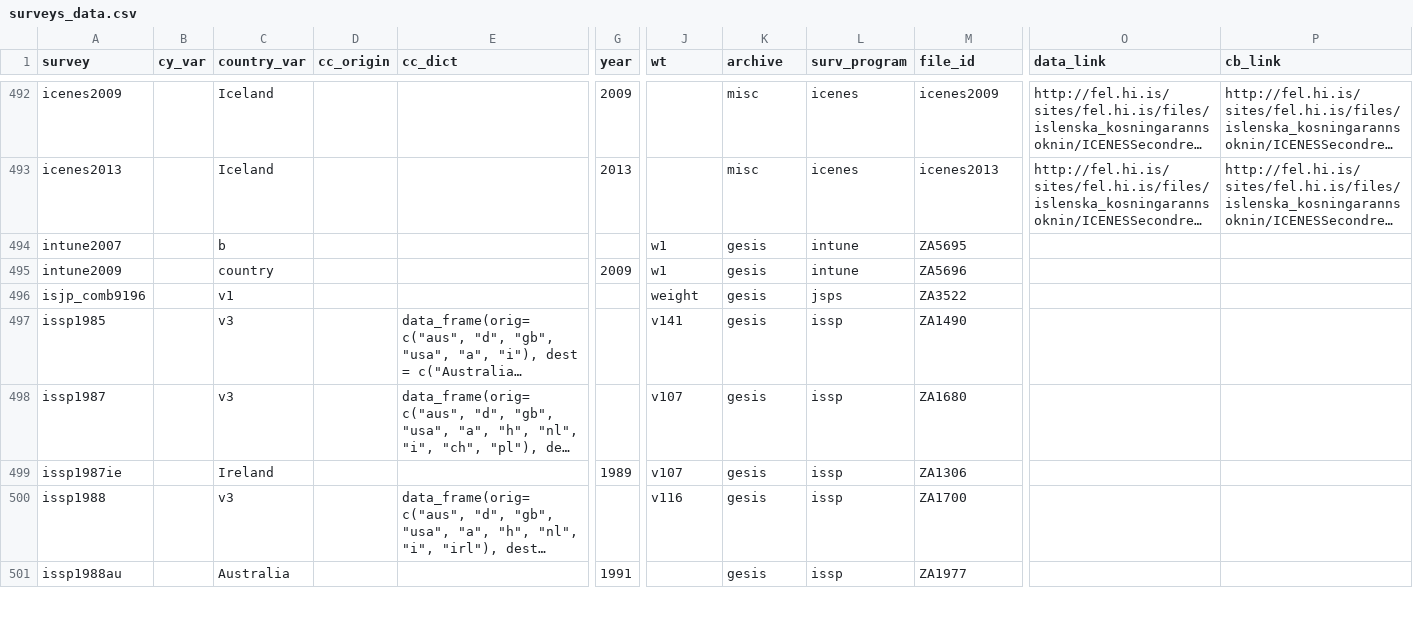
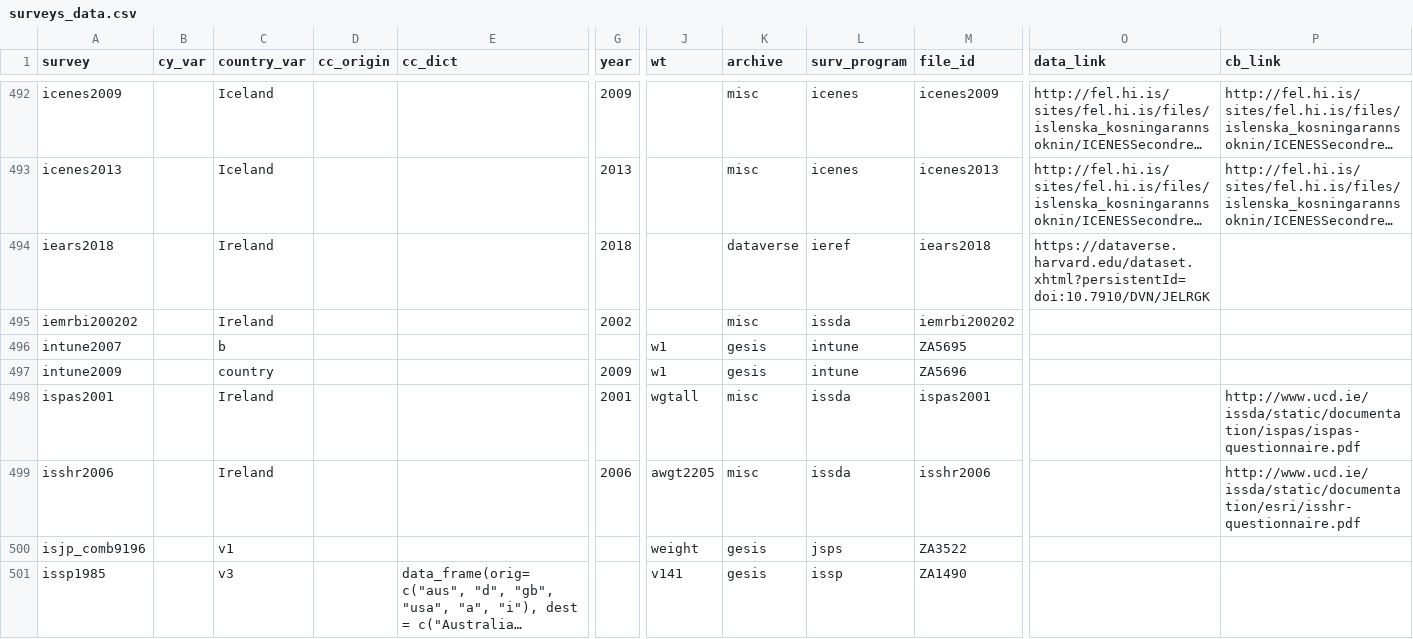
Before and after one commit to fsolt/DCPOtools, a CSV file: data/surveys_data.csv, drawn as a sheet; only a part is shown, gaps mark what is left out; the shorter side is filled out with more unchanged rows; long unchanged cells end in …; rows hold the shown columns only; the diff names each change by its address in the sheet, - before the commit and + after, or states it on an @@ line.

Commit message:
add iears2018, iemrbi200202, ispas2001, isshr2006

```diff
--- a/data/surveys_data.csv
+++ b/data/surveys_data.csv
+row 494: iears2018 |  | Ireland |  |  | 2018 |  | dataverse | ieref | iears2018 | https://dataverse.harvard.edu/dataset.xhtml?persistentId=doi:10.7910/DVN/JELRGK
+row 495: iemrbi200202 |  | Ireland |  |  | 2002 |  | misc | issda | iemrbi200202
+row 498: ispas2001 |  | Ireland |  |  | 2001 | wgtall | misc | issda | ispas2001 |  | http://www.ucd.ie/issda/static/documentation/ispas/ispas-questionnaire.pdf
+row 499: isshr2006 |  | Ireland |  |  | 2006 | awgt2205 | misc | issda | isshr2006 |  | http://www.ucd.ie/issda/static/documentation/esri/isshr-questionnaire.pdf
```
Also changed, not shown: 1 other file.
